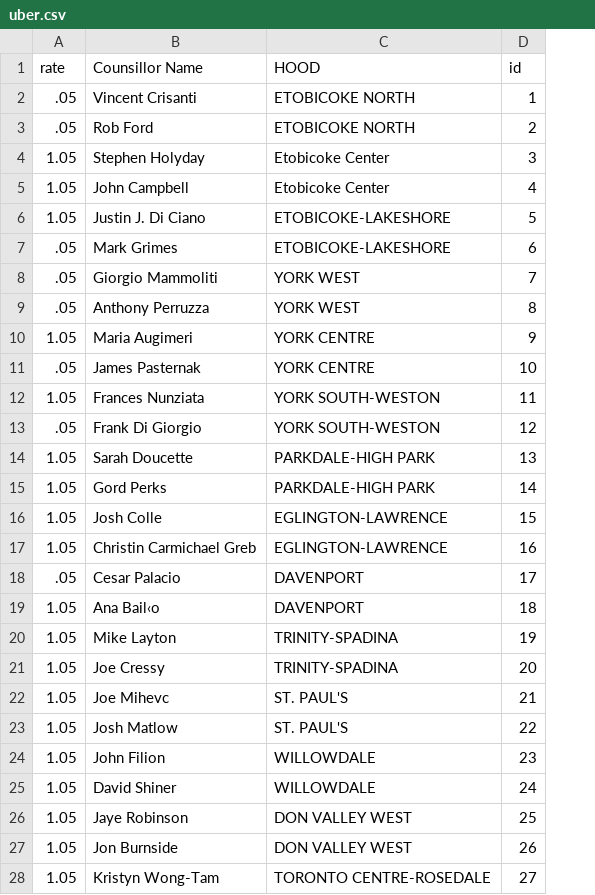
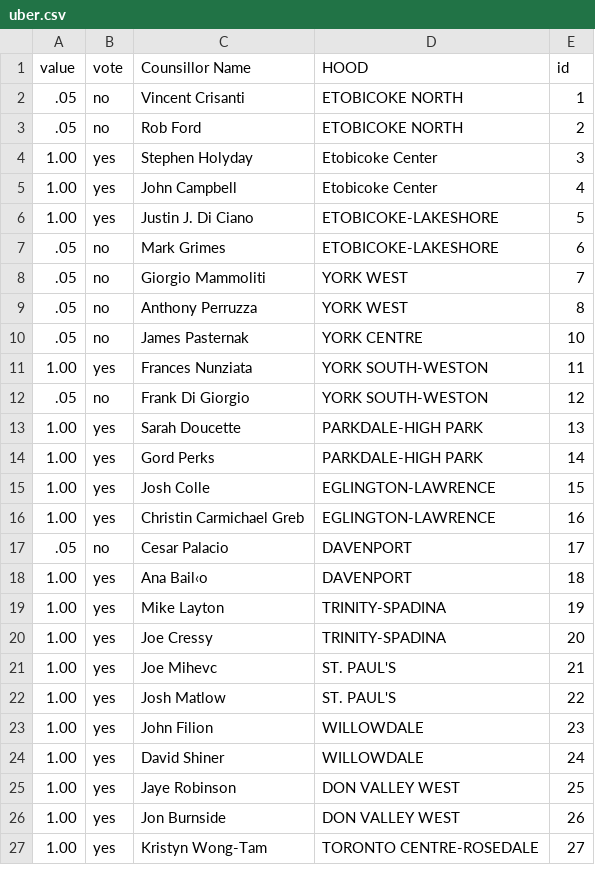
Before and after one commit to agreenbloom/d3_practice, a CSV file: source/uber.csv, drawn as a sheet; only a part is shown; removed rows and columns are numbered as before the commit, all else as after; the diff covers the shown part only; the diff names each change by its address in the sheet, - before the commit and + after, or states it on an @@ line.

```diff
--- a/source/uber.csv
+++ b/source/uber.csv
+column B (vote), rows 2-27: no | no | yes | yes | yes | no | no | no | no | yes | no | yes | yes | yes | yes | no | yes | yes | yes | yes | yes | yes | yes | yes | yes | yes
-A1: rate
+A1: value
-A4:A6 (value): 1.05
+A4:A6 (value): 1.00
-row 10: 1.05 | Maria Augimeri | YORK CENTRE | 9
-A11 (value): 1.05
+A11 (value): 1.00
-A13:A16 (value): 1.05
+A13:A16 (value): 1.00
-A18:A27 (value): 1.05
+A18:A27 (value): 1.00
```
Also changed, not shown: 13 edited cells elsewhere in this file, 2 other files.
